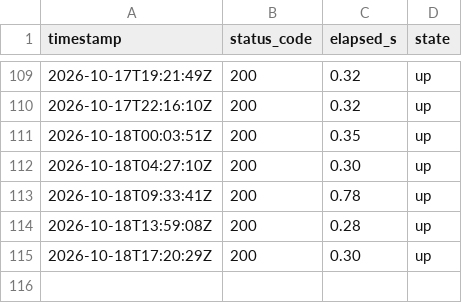
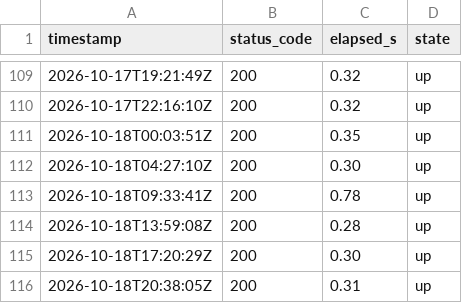
Before and after one commit to lee-sj/monitor, a CSV file: data/paper.csv, drawn as a sheet; only a part is shown, gaps mark what is left out; the diff names each change by its address in the sheet, - before the commit and + after, or states it on an @@ line.

```diff
--- a/data/paper.csv
+++ b/data/paper.csv
+row 116: 2026-10-18T20:38:05Z | 200 | 0.31 | up
```
Also changed, not shown: data/paper-biddings.csv, data/paper-pre-spec.csv, 1 other file.
